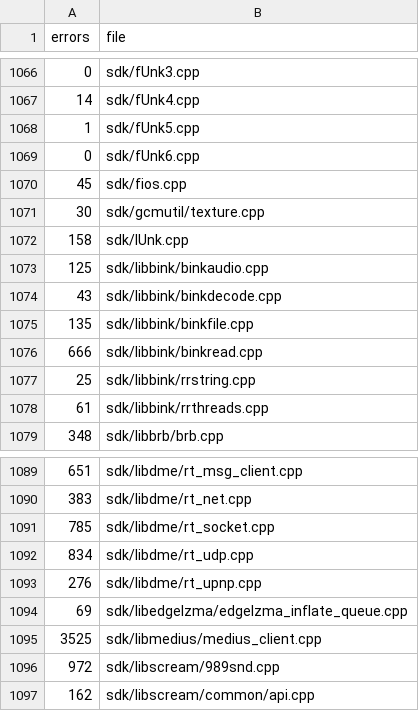
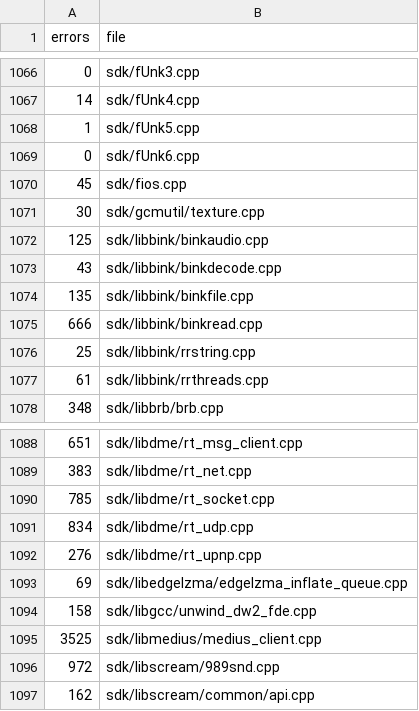
Before and after one commit to Clou67/thedecompfromhell, a TSV file: ERRORS.tsv, drawn as a sheet; only a part is shown, gaps mark what is left out; removed rows and columns are numbered as before the commit, all else as after; the diff names each change by its address in the sheet, - before the commit and + after, or states it on an @@ line.

```diff
--- a/ERRORS.tsv
+++ b/ERRORS.tsv
-row 1072: 158 | sdk/lUnk.cpp
+row 1094: 158 | sdk/libgcc/unwind_dw2_fde.cpp
```
Also changed, not shown: MANIFEST.tsv, tools/overrides.tsv, 6 other files.
